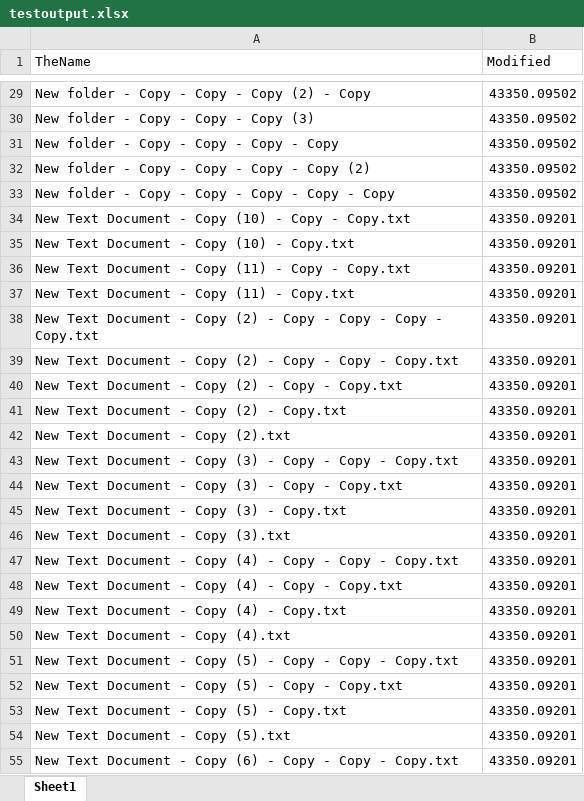
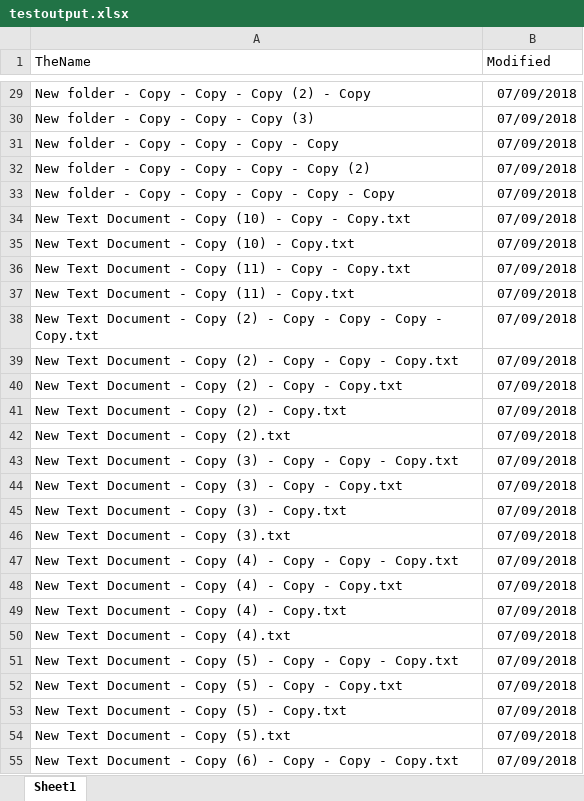
Before and after one commit to paillave/Etl.Net, an Excel workbook: src/Samples/testoutput.xlsx, sheet Sheet1, drawn as a sheet; only a part is shown, gaps mark what is left out; values as stored, in another font and other column widths than the file's, no borders; table styles not drawn; the diff covers the shown part only; the diff names each change by its address in the sheet, - before the commit and + after, or states it on an @@ line.

```diff
--- a/src/Samples/testoutput.xlsx (sheet Sheet1)
+++ b/src/Samples/testoutput.xlsx (sheet Sheet1)
-B29:B33 (Modified): 43350.09502
+B29:B33 (Modified): 07/09/2018
-B34:B55 (Modified): 43350.09201
+B34:B55 (Modified): 07/09/2018
```
Also changed, not shown: 69 edited cells elsewhere in this sheet, 1 other file.
